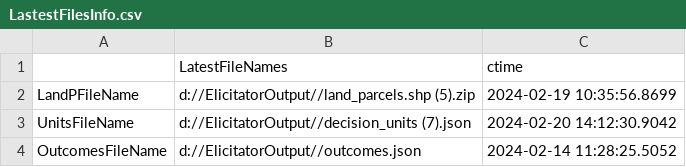
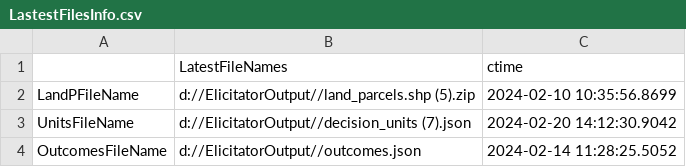
Before and after one commit to Uni-of-Exeter/Planting-Tools, a CSV file: ShinyForestry/ElicitatorOutput/LastestFilesInfo.csv, drawn as a sheet.

Commit message:
Update LastestFilesInfo.csv

```diff
--- a/ShinyForestry/ElicitatorOutput/LastestFilesInfo.csv
+++ b/ShinyForestry/ElicitatorOutput/LastestFilesInfo.csv
@@ -1,3 +1,3 @@
 "","LatestFileNames","ctime"
-"LandPFileName","d://ElicitatorOutput//land_parcels.shp (5).zip","2024-02-19 10:35:56.8699"
+"LandPFileName","d://ElicitatorOutput//land_parcels.shp (5).zip","2024-02-10 10:35:56.8699"
 "UnitsFileName","d://ElicitatorOutput//decision_units (7).json","2024-02-20 14:12:30.9042"
```
